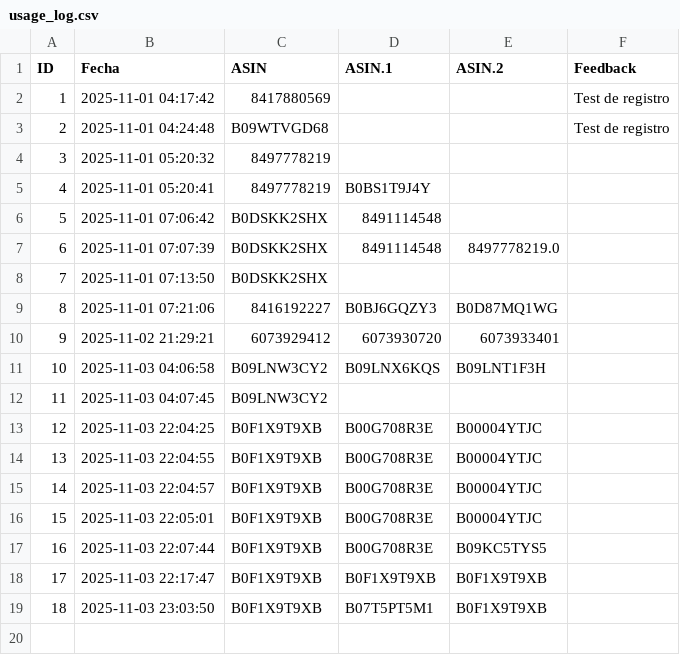
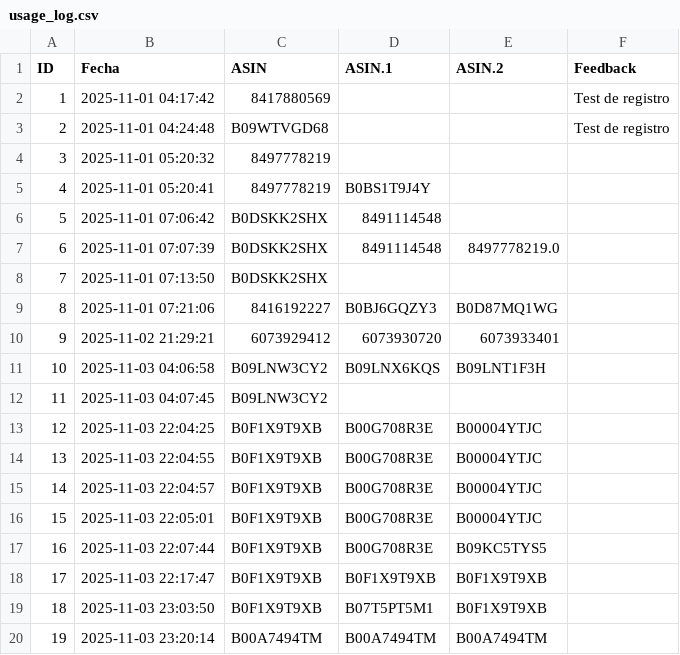
Before and after one commit to diegooo123/push-generator, a CSV file: usage_log.csv, drawn as a sheet.

Commit message:
Update usage log - 2025-11-03 23:20:14

```diff
--- a/usage_log.csv
+++ b/usage_log.csv
@@ -19 +19,2 @@ ID,Fecha,ASIN,ASIN.1,ASIN.2,Feedback
 18,2025-11-03 23:03:50,B0F1X9T9XB,B07T5PT5M1,B0F1X9T9XB,
+19,2025-11-03 23:20:14,B00A7494TM,B00A7494TM,B00A7494TM,
```
